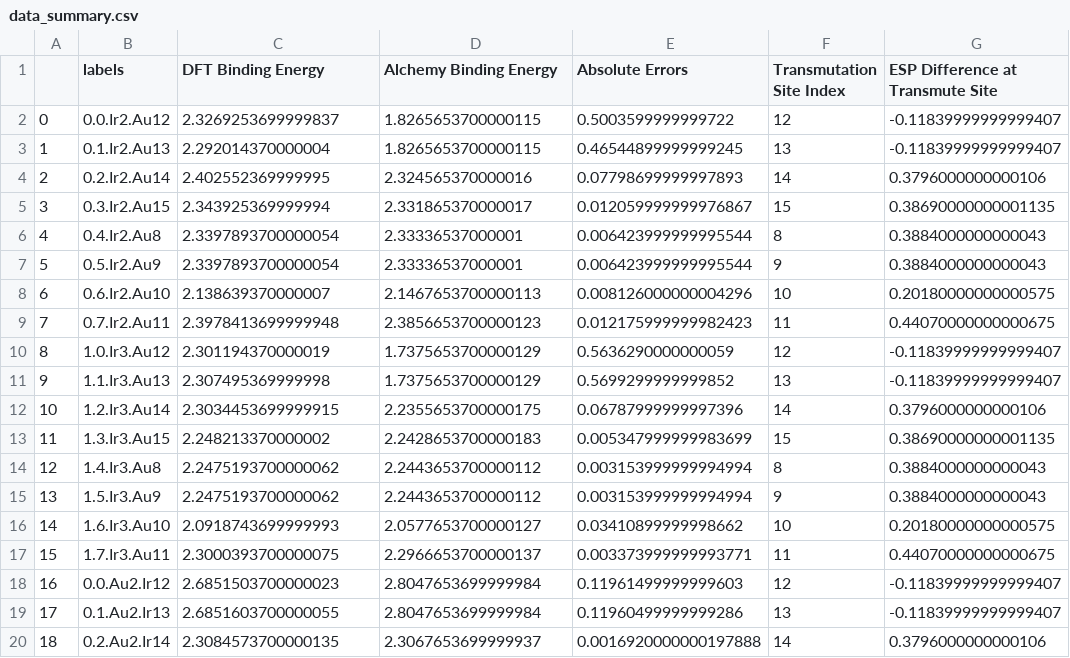
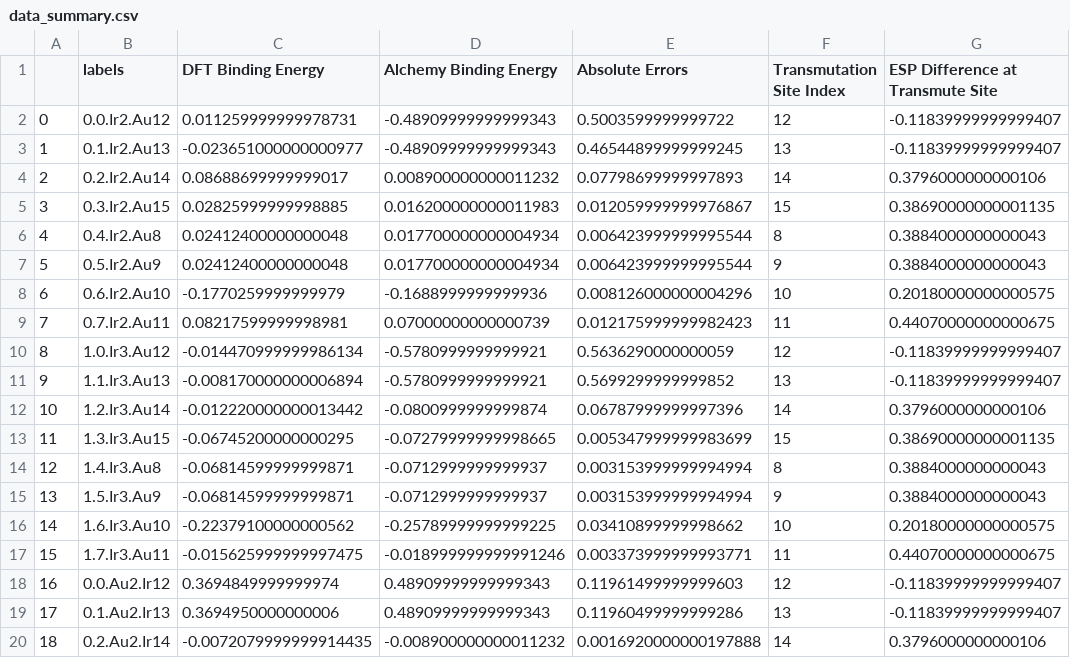
Before and after one commit to chaszg/phystone, a CSV file: example-notebooks/binding_energy/OH-Pt/data_summary.csv, drawn as a sheet; only a part is shown; the diff covers the shown part only.

Commit message:
Updated data_summary.csv to contain values that match with figures displayed in comp_alchemy_binding_energies_oh_pt.ipynb

```diff
--- a/example-notebooks/binding_energy/OH-Pt/data_summary.csv
+++ b/example-notebooks/binding_energy/OH-Pt/data_summary.csv
@@ -1,20 +1,20 @@
 ,labels,DFT Binding Energy,Alchemy Binding Energy,Absolute Errors,Transmutation Site Index,ESP Difference at Transmute Site
-0,0.0.Ir2.Au12,2.3269253699999837,1.8265653700000115,0.5003599999999722,12,-0.11839999999999407
-1,0.1.Ir2.Au13,2.292014370000004,1.8265653700000115,0.46544899999999245,13,-0.11839999999999407
-2,0.2.Ir2.Au14,2.402552369999995,2.324565370000016,0.07798699999997893,14,0.3796000000000106
-3,0.3.Ir2.Au15,2.343925369999994,2.331865370000017,0.012059999999976867,15,0.38690000000001135
-4,0.4.Ir2.Au8,2.3397893700000054,2.33336537000001,0.006423999999995544,8,0.3884000000000043
-5,0.5.Ir2.Au9,2.3397893700000054,2.33336537000001,0.006423999999995544,9,0.3884000000000043
-6,0.6.Ir2.Au10,2.138639370000007,2.1467653700000113,0.008126000000004296,10,0.20180000000000575
-7,0.7.Ir2.Au11,2.3978413699999948,2.3856653700000123,0.012175999999982423,11,0.44070000000000675
-8,1.0.Ir3.Au12,2.301194370000019,1.7375653700000129,0.5636290000000059,12,-0.11839999999999407
-9,1.1.Ir3.Au13,2.307495369999998,1.7375653700000129,0.5699299999999852,13,-0.11839999999999407
-10,1.2.Ir3.Au14,2.3034453699999915,2.2355653700000175,0.06787999999997396,14,0.3796000000000106
-11,1.3.Ir3.Au15,2.248213370000002,2.2428653700000183,0.005347999999983699,15,0.38690000000001135
-12,1.4.Ir3.Au8,2.2475193700000062,2.2443653700000112,0.003153999999994994,8,0.3884000000000043
-13,1.5.Ir3.Au9,2.2475193700000062,2.2443653700000112,0.003153999999994994,9,0.3884000000000043
-14,1.6.Ir3.Au10,2.0918743699999993,2.0577653700000127,0.03410899999998662,10,0.20180000000000575
-15,1.7.Ir3.Au11,2.3000393700000075,2.2966653700000137,0.003373999999993771,11,0.44070000000000675
-16,0.0.Au2.Ir12,2.6851503700000023,2.8047653699999984,0.11961499999999603,12,-0.11839999999999407
-17,0.1.Au2.Ir13,2.6851603700000055,2.8047653699999984,0.11960499999999286,13,-0.11839999999999407
-18,0.2.Au2.Ir14,2.3084573700000135,2.3067653699999937,0.0016920000000197888,14,0.3796000000000106
+0,0.0.Ir2.Au12,0.011259999999978731,-0.48909999999999343,0.5003599999999722,12,-0.11839999999999407
+1,0.1.Ir2.Au13,-0.023651000000000977,-0.48909999999999343,0.46544899999999245,13,-0.11839999999999407
+2,0.2.Ir2.Au14,0.08688699999999017,0.008900000000011232,0.07798699999997893,14,0.3796000000000106
+3,0.3.Ir2.Au15,0.02825999999998885,0.016200000000011983,0.012059999999976867,15,0.38690000000001135
+4,0.4.Ir2.Au8,0.02412400000000048,0.017700000000004934,0.006423999999995544,8,0.3884000000000043
+5,0.5.Ir2.Au9,0.02412400000000048,0.017700000000004934,0.006423999999995544,9,0.3884000000000043
+6,0.6.Ir2.Au10,-0.1770259999999979,-0.1688999999999936,0.008126000000004296,10,0.20180000000000575
+7,0.7.Ir2.Au11,0.08217599999998981,0.07000000000000739,0.012175999999982423,11,0.44070000000000675
+8,1.0.Ir3.Au12,-0.014470999999986134,-0.5780999999999921,0.5636290000000059,12,-0.11839999999999407
+9,1.1.Ir3.Au13,-0.008170000000006894,-0.5780999999999921,0.5699299999999852,13,-0.11839999999999407
+10,1.2.Ir3.Au14,-0.012220000000013442,-0.0800999999999874,0.06787999999997396,14,0.3796000000000106
+11,1.3.Ir3.Au15,-0.06745200000000295,-0.07279999999998665,0.005347999999983699,15,0.38690000000001135
+12,1.4.Ir3.Au8,-0.06814599999999871,-0.0712999999999937,0.003153999999994994,8,0.3884000000000043
+13,1.5.Ir3.Au9,-0.06814599999999871,-0.0712999999999937,0.003153999999994994,9,0.3884000000000043
+14,1.6.Ir3.Au10,-0.22379100000000562,-0.25789999999999225,0.03410899999998662,10,0.20180000000000575
+15,1.7.Ir3.Au11,-0.015625999999997475,-0.018999999999991246,0.003373999999993771,11,0.44070000000000675
+16,0.0.Au2.Ir12,0.3694849999999974,0.48909999999999343,0.11961499999999603,12,-0.11839999999999407
+17,0.1.Au2.Ir13,0.3694950000000006,0.48909999999999343,0.11960499999999286,13,-0.11839999999999407
+18,0.2.Au2.Ir14,-0.0072079999999914435,-0.008900000000011232,0.0016920000000197888,14,0.3796000000000106
```
Also changed, not shown: 26 edited cells elsewhere in this file.
